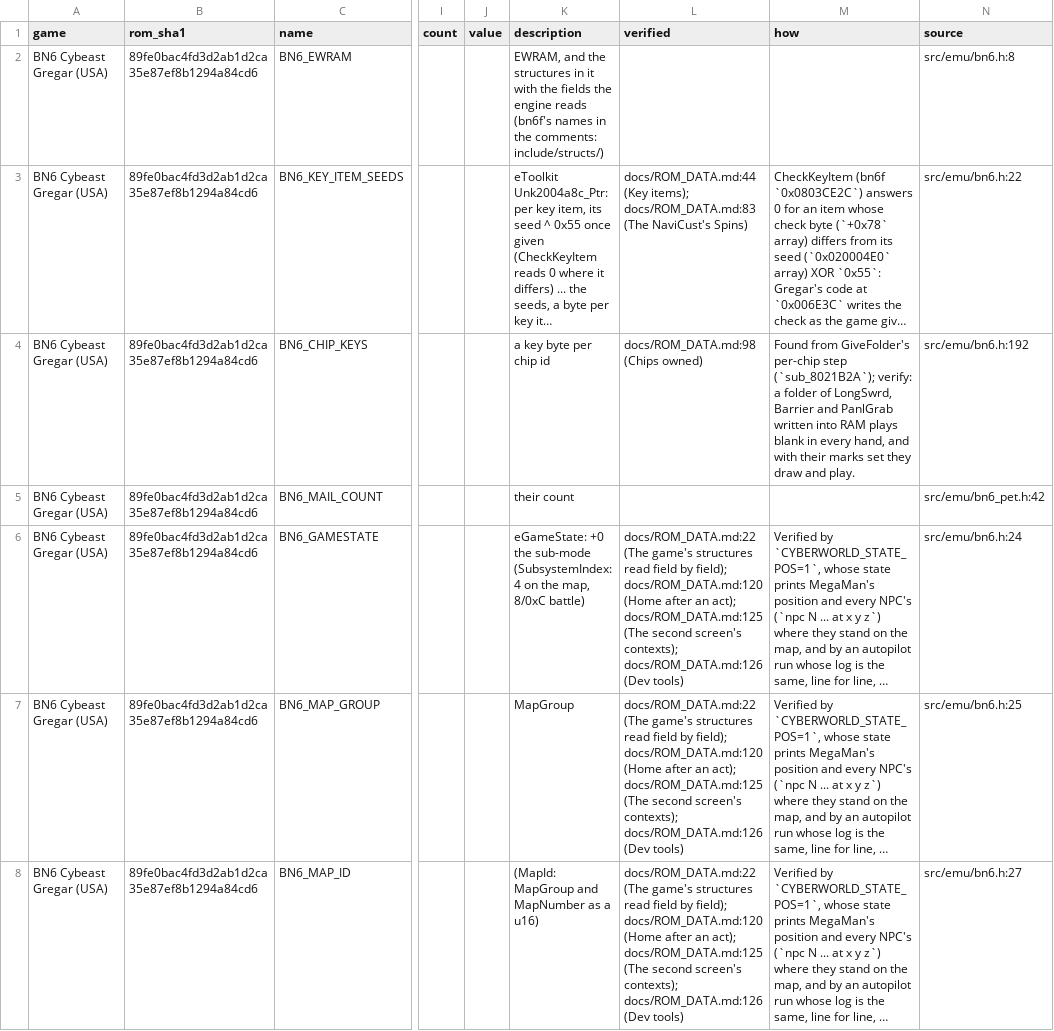
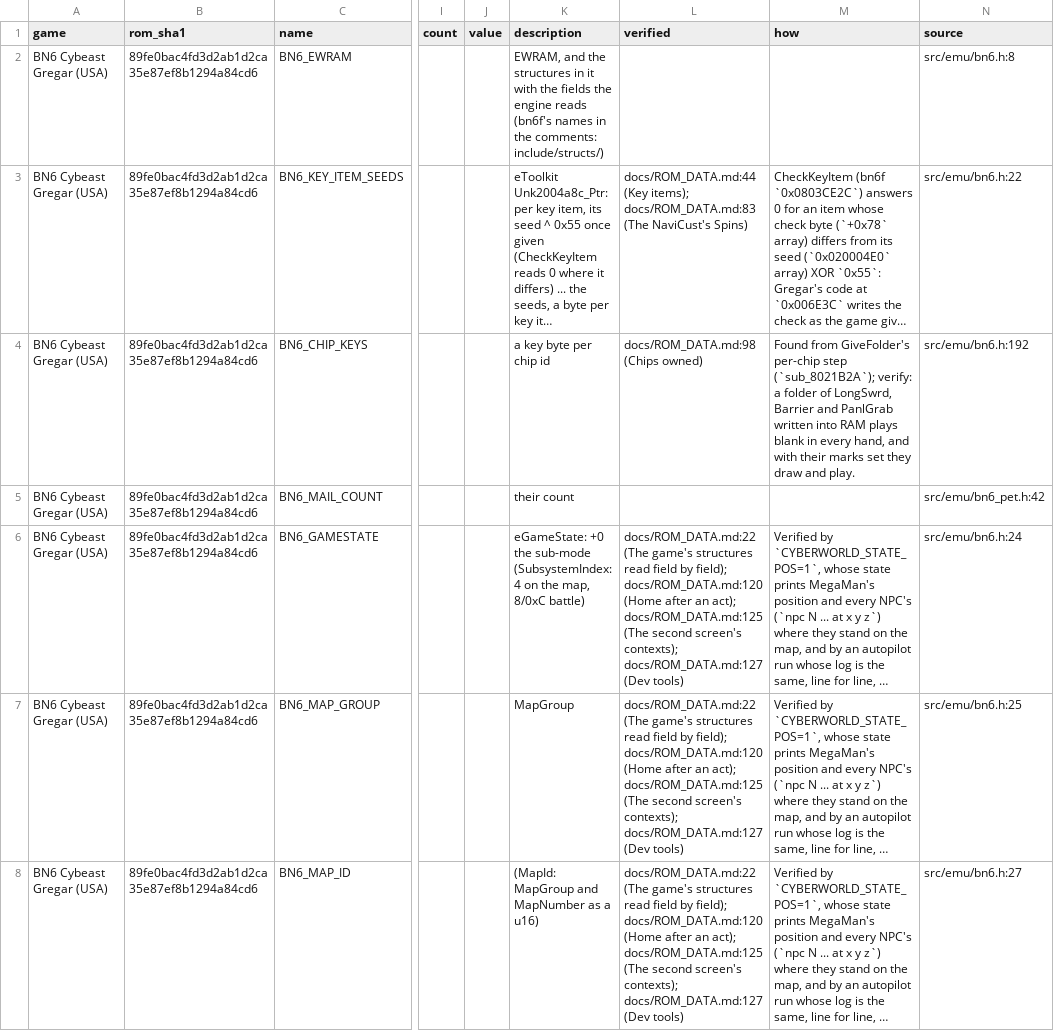
Before and after one commit to saschb2b/Mega-Man-Battle-Network-Cyberworld-Endless, a CSV file: docs/symbols/bn6-gregar-us.csv, drawn as a sheet; only a part is shown, gaps mark what is left out; long unchanged cells end in …; the diff covers the shown part only; the diff names each change by its address in the sheet, - before the commit and + after, or states it on an @@ line.

Commit message:
The Library's chip under the cursor as a card on the second screen, with the codes it comes in and the run's copies (issue #83)
In the PET's Library the second screen draws the chip under BN6's
cursor as the Custom screen's card: its picture twice as large, its
element, power and Library text, and in gold the codes it comes in,
which BN6's Library leaves out; under it the run's copies of it in any
code, in the folder and the Pack. A StdChip number never seen keeps
BN6's "??" and a blank card, the layout standing still as the cursor
moves on and off one; the P.A. Memo, whose entries are Program
Advances, keeps the counts alone. The Library's classes go two to a
line under BN6's own tab names, and its line about the runs shows where
the whole of it fits (an Android display, not the 3DS's).

Found in bn6f (HandleLibraryMenu8124B3C, sub_8125820, the lists'
builders from sub_81258F8) and watched in a run through tools/play.py
(docs/ROM_DATA.md, the second screen's Library): the Library's tab at
+0x0D of the PET screen's state, a block of five u16 a tab from +0x12
(count, row, row drawn, scroll, scroll drawn), the lists from
0x0201DC20 0x800 apart, StdChip's by number with 0 where never seen.
The screen's course at +0x01 is 0 while it is set up, its state zeroes
for the half second the menu fades: the panel's body stays empty till
then. The names are in bn6_pet.h.

```diff
--- a/docs/symbols/bn6-gregar-us.csv
+++ b/docs/symbols/bn6-gregar-us.csv
-L6:L8 (verified): …screen's contexts); docs/ROM_DATA.md:126 (Dev tools)
+L6:L8 (verified): …screen's contexts); docs/ROM_DATA.md:127 (Dev tools)
```
Also changed, not shown: 10 added rows and 57 edited cells elsewhere in this file, 19 other files.
